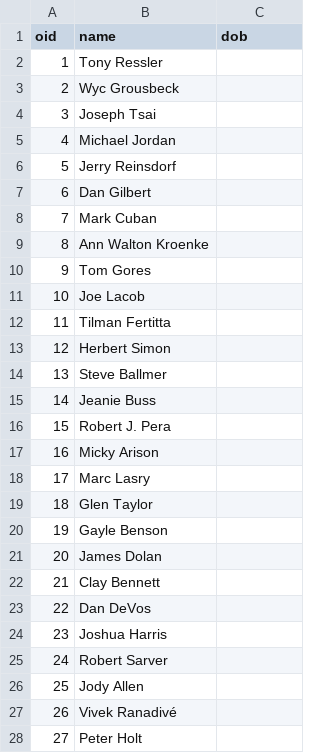
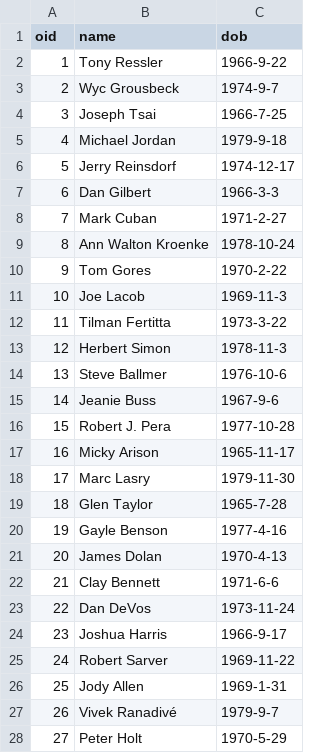
Before and after one commit to LihaoWang/NBA_db, a CSV file: data/owners.csv, drawn as a sheet; only a part is shown; the diff covers the shown part only.

```diff
--- a/data/owners.csv
+++ b/data/owners.csv
@@ -1,28 +1,28 @@
 oid,name,dob
-1,Tony Ressler,
-2,Wyc Grousbeck,
-3,Joseph Tsai,
-4,Michael Jordan,
-5,Jerry Reinsdorf,
-6,Dan Gilbert,
-7,Mark Cuban,
-8,Ann Walton Kroenke,
-9,Tom Gores,
-10,Joe Lacob,
-11,Tilman Fertitta,
-12,Herbert Simon,
-13,Steve Ballmer,
-14,Jeanie Buss,
-15,Robert J. Pera,
-16,Micky Arison,
-17,Marc Lasry,
-18,Glen Taylor,
-19,Gayle Benson,
-20,James Dolan,
-21,Clay Bennett,
-22,Dan DeVos,
-23,Joshua Harris,
-24,Robert Sarver,
-25,Jody Allen,
-26,Vivek Ranadivé,
-27,Peter Holt,
+1,Tony Ressler,1966-9-22
+2,Wyc Grousbeck,1974-9-7
+3,Joseph Tsai,1966-7-25
+4,Michael Jordan,1979-9-18
+5,Jerry Reinsdorf,1974-12-17
+6,Dan Gilbert,1966-3-3
+7,Mark Cuban,1971-2-27
+8,Ann Walton Kroenke,1978-10-24
+9,Tom Gores,1970-2-22
+10,Joe Lacob,1969-11-3
+11,Tilman Fertitta,1973-3-22
+12,Herbert Simon,1978-11-3
+13,Steve Ballmer,1976-10-6
+14,Jeanie Buss,1967-9-6
+15,Robert J. Pera,1977-10-28
+16,Micky Arison,1965-11-17
+17,Marc Lasry,1979-11-30
+18,Glen Taylor,1965-7-28
+19,Gayle Benson,1977-4-16
+20,James Dolan,1970-4-13
+21,Clay Bennett,1971-6-6
+22,Dan DeVos,1973-11-24
+23,Joshua Harris,1966-9-17
+24,Robert Sarver,1969-11-22
+25,Jody Allen,1969-1-31
+26,Vivek Ranadivé,1979-9-7
+27,Peter Holt,1970-5-29
```
Also changed, not shown: 3 edited cells elsewhere in this file, data/coaches.csv, 2 other files.
